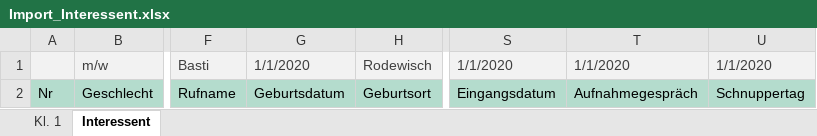
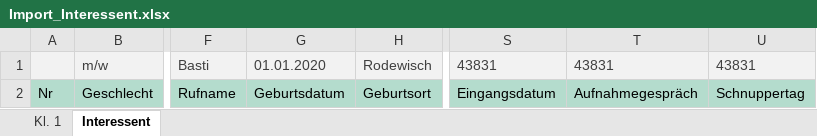
Before and after one commit to KWZwickau/SPHERE-Framework, an Excel workbook: Common/Style/Resource/Template/Import_Interessent.xlsx, sheet Interessent, drawn as a sheet; only a part is shown, gaps mark what is left out; values as stored, in another font and other column widths than the file's, no borders; the diff names each change by its address in the sheet, - before the commit and + after, or states it on an @@ line.

```diff
--- a/Common/Style/Resource/Template/Import_Interessent.xlsx (sheet Interessent)
+++ b/Common/Style/Resource/Template/Import_Interessent.xlsx (sheet Interessent)
-G1: 1/1/2020
+G1: 01.01.2020
-S1: 1/1/2020
+S1: 43831
-T1: 1/1/2020
+T1: 43831
-U1: 1/1/2020
+U1: 43831
```
Also changed, not shown: Common/Style/Resource/Template/Import_Lehrer_Mitarbeiter.xlsx, Common/Style/Resource/Template/Import_Mail.xlsx, 2 other files.
